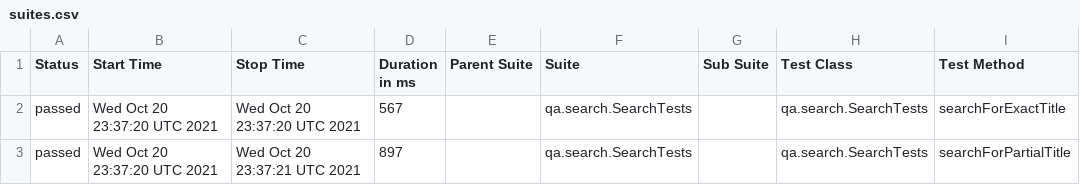
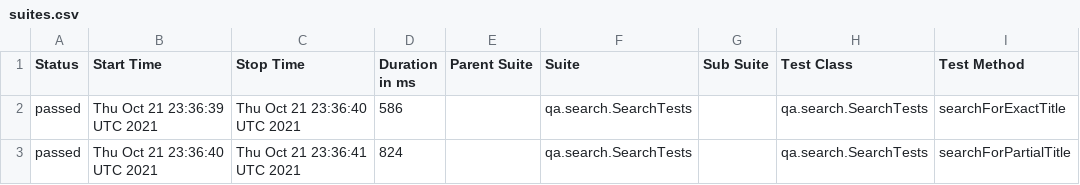
Before and after one commit to reinaldorossetti/playwright-kotlin-junit5, a CSV file: msedge/data/suites.csv, drawn as a sheet; only a part is shown; the diff names each change by its address in the sheet, - before the commit and + after, or states it on an @@ line.

```diff
--- a/msedge/data/suites.csv
+++ b/msedge/data/suites.csv
-B2 (Start Time): Wed Oct 20 23:37:20 UTC 2021
+B2 (Start Time): Thu Oct 21 23:36:39 UTC 2021
-C2 (Stop Time): Wed Oct 20 23:37:20 UTC 2021
+C2 (Stop Time): Thu Oct 21 23:36:40 UTC 2021
-D2 (Duration in ms): 567
+D2 (Duration in ms): 586
-B3 (Start Time): Wed Oct 20 23:37:20 UTC 2021
+B3 (Start Time): Thu Oct 21 23:36:40 UTC 2021
-C3 (Stop Time): Wed Oct 20 23:37:21 UTC 2021
+C3 (Stop Time): Thu Oct 21 23:36:41 UTC 2021
-D3 (Duration in ms): 897
+D3 (Duration in ms): 824
```
Also changed, not shown: 17 other files.
